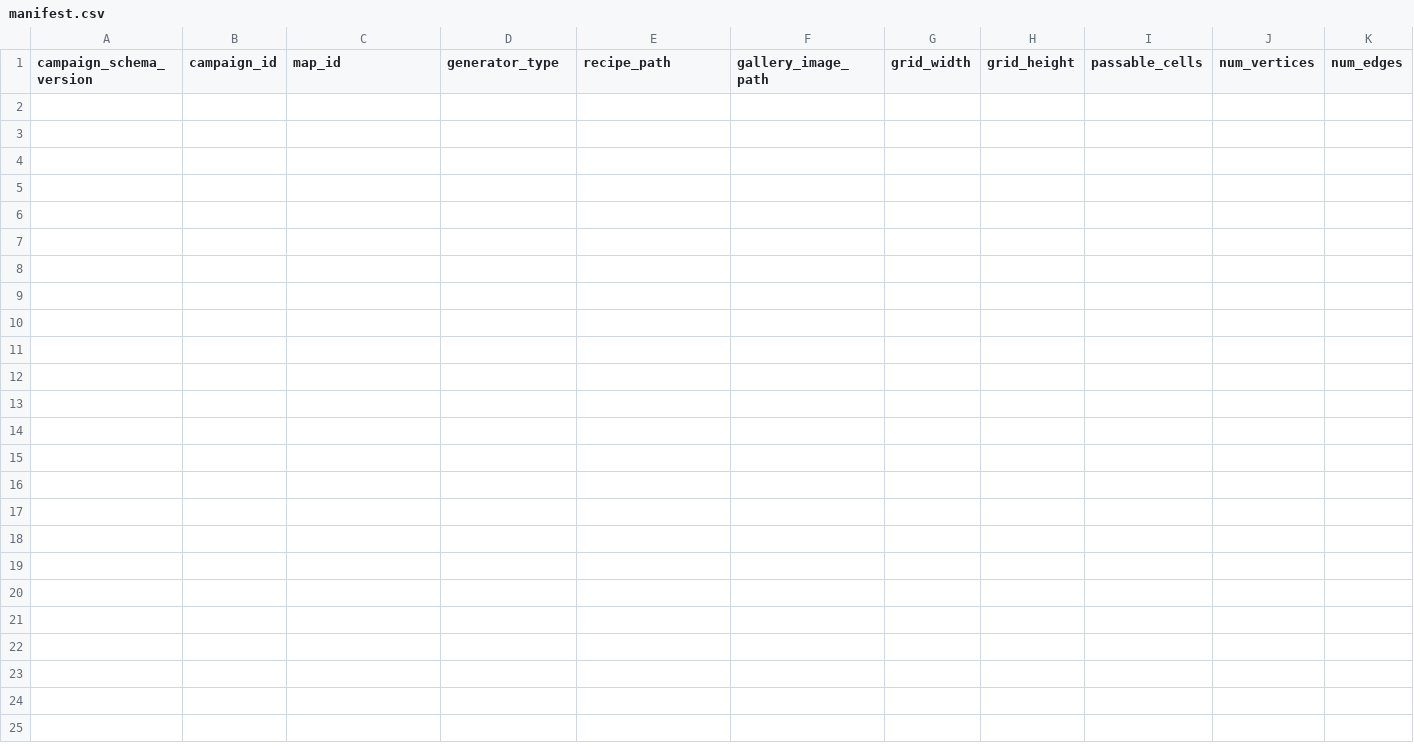
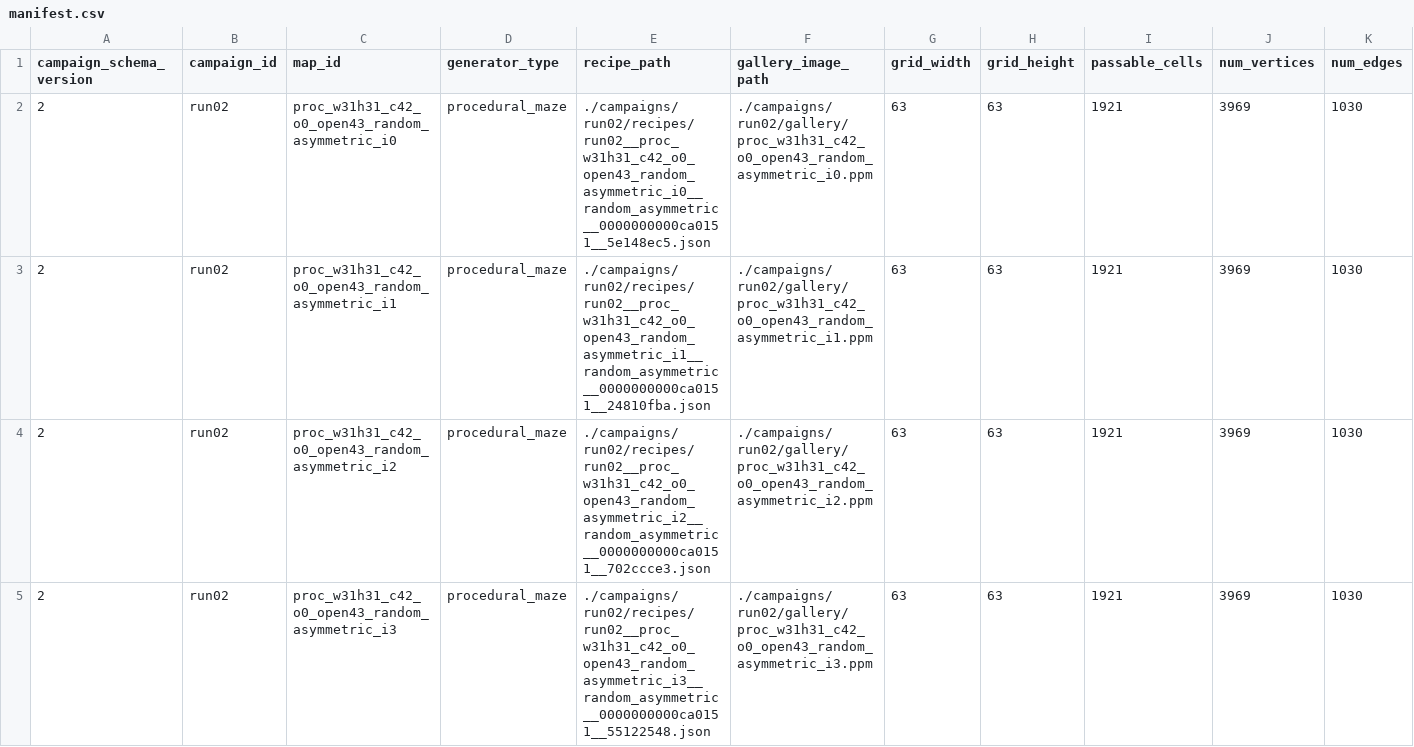
Before and after one commit to ozaslan/hbrick, a CSV file: campaigns/run02/manifest.csv, drawn as a sheet; only a part is shown; rows hold the shown columns only; the diff names each change by its address in the sheet, - before the commit and + after, or states it on an @@ line.

Commit message:
Update Campaign Results and Summary for Run02
- Added new results to the CSV file for various algorithms executed on the procedural maze, including CsrBfs, BrickSearch, BrickClosure, and HBrick.
- Updated the summary documentation to reflect the latest run timestamp and include new performance metrics for the added algorithms.
- Enhanced the manifest and results CSV to incorporate additional configuration details and performance statistics, improving overall benchmarking accuracy.

```diff
--- a/campaigns/run02/manifest.csv
+++ b/campaigns/run02/manifest.csv
+row 2: 2 | run02 | proc_w31h31_c42_o0_open43_random_asymmetric_i0 | procedural_maze | ./campaigns/run02/recipes/run02__proc_w31h31_c42_o0_open43_random_asymmetric_i0__random_asymmetric__0000000000ca0151__5e148ec5.json | ./campaigns/run02/gallery/proc_w31h31_c42_o0_open43_random_asymmetric_i0.ppm | 63 | 63 | 1921 | 3969 | 1030
+row 3: 2 | run02 | proc_w31h31_c42_o0_open43_random_asymmetric_i1 | procedural_maze | ./campaigns/run02/recipes/run02__proc_w31h31_c42_o0_open43_random_asymmetric_i1__random_asymmetric__0000000000ca0151__24810fba.json | ./campaigns/run02/gallery/proc_w31h31_c42_o0_open43_random_asymmetric_i1.ppm | 63 | 63 | 1921 | 3969 | 1030
+row 4: 2 | run02 | proc_w31h31_c42_o0_open43_random_asymmetric_i2 | procedural_maze | ./campaigns/run02/recipes/run02__proc_w31h31_c42_o0_open43_random_asymmetric_i2__random_asymmetric__0000000000ca0151__702ccce3.json | ./campaigns/run02/gallery/proc_w31h31_c42_o0_open43_random_asymmetric_i2.ppm | 63 | 63 | 1921 | 3969 | 1030
+row 5: 2 | run02 | proc_w31h31_c42_o0_open43_random_asymmetric_i3 | procedural_maze | ./campaigns/run02/recipes/run02__proc_w31h31_c42_o0_open43_random_asymmetric_i3__random_asymmetric__0000000000ca0151__55122548.json | ./campaigns/run02/gallery/proc_w31h31_c42_o0_open43_random_asymmetric_i3.ppm | 63 | 63 | 1921 | 3969 | 1030
```
Also changed, not shown: campaigns/run01/results.csv, campaigns/run02/results.csv, 31 other files.
